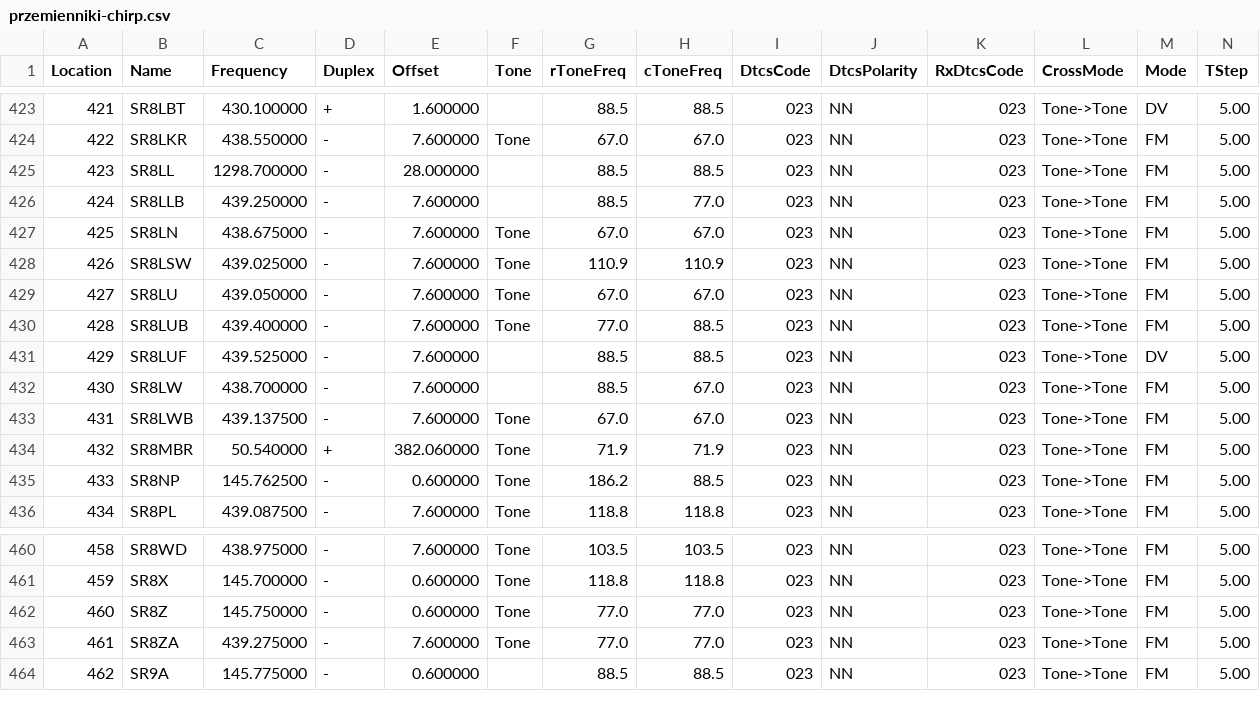
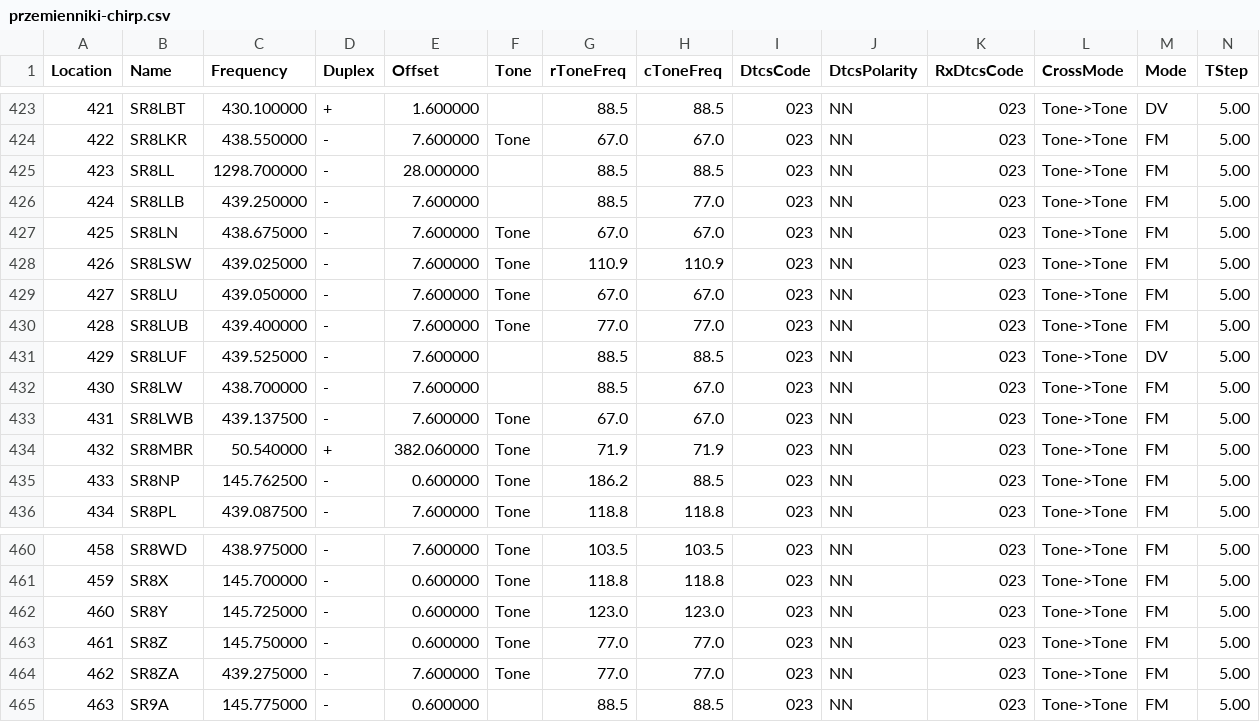
Before and after one commit to przemienniki/baza-przemiennikow, a CSV file: przemienniki-chirp.csv, drawn as a sheet; only a part is shown, gaps mark what is left out; addresses are those after the commit; rows hold the shown columns only; the diff names each change by its address in the sheet, - before the commit and + after, or states it on an @@ line.

```diff
--- a/przemienniki-chirp.csv
+++ b/przemienniki-chirp.csv
-H430 (cToneFreq): 88.5
+H430 (cToneFreq): 77.0
+row 462: 460 | SR8Y | 145.725000 | - | 0.600000 | Tone | 123.0 | 123.0 | 023 | NN | 023 | Tone->Tone | FM | 5.00
@@ column A (Location) renumbered from row 463 down @@
```
Also changed, not shown: przemienniki.csv, 1 other file.
